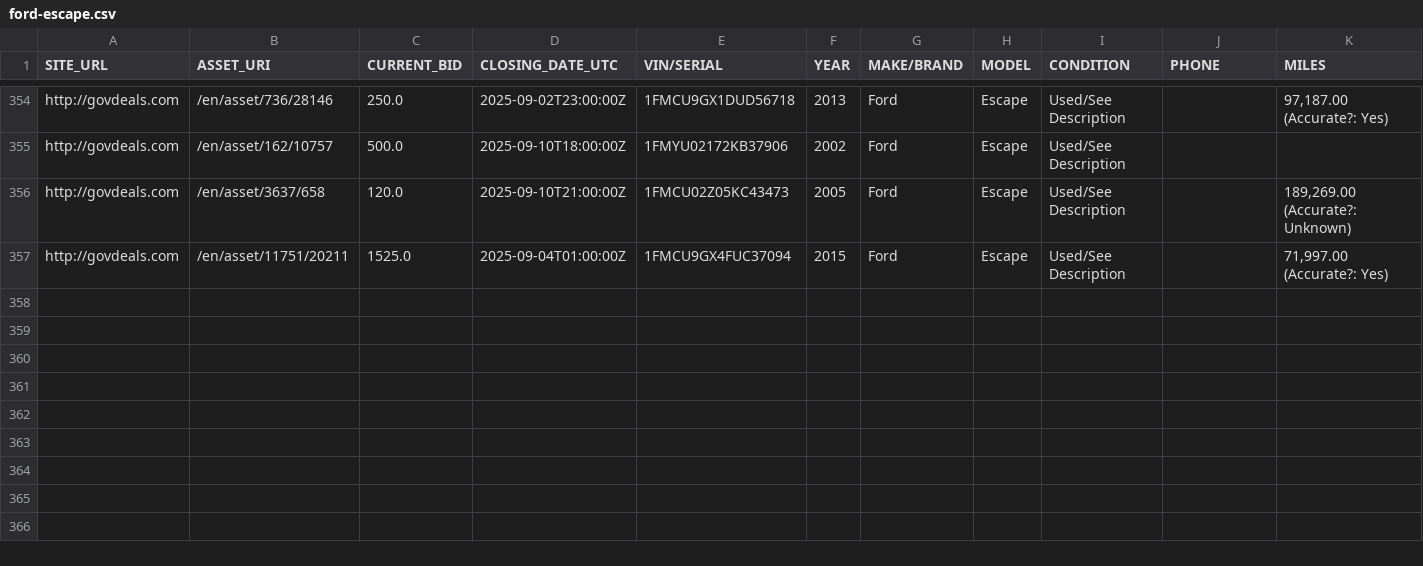
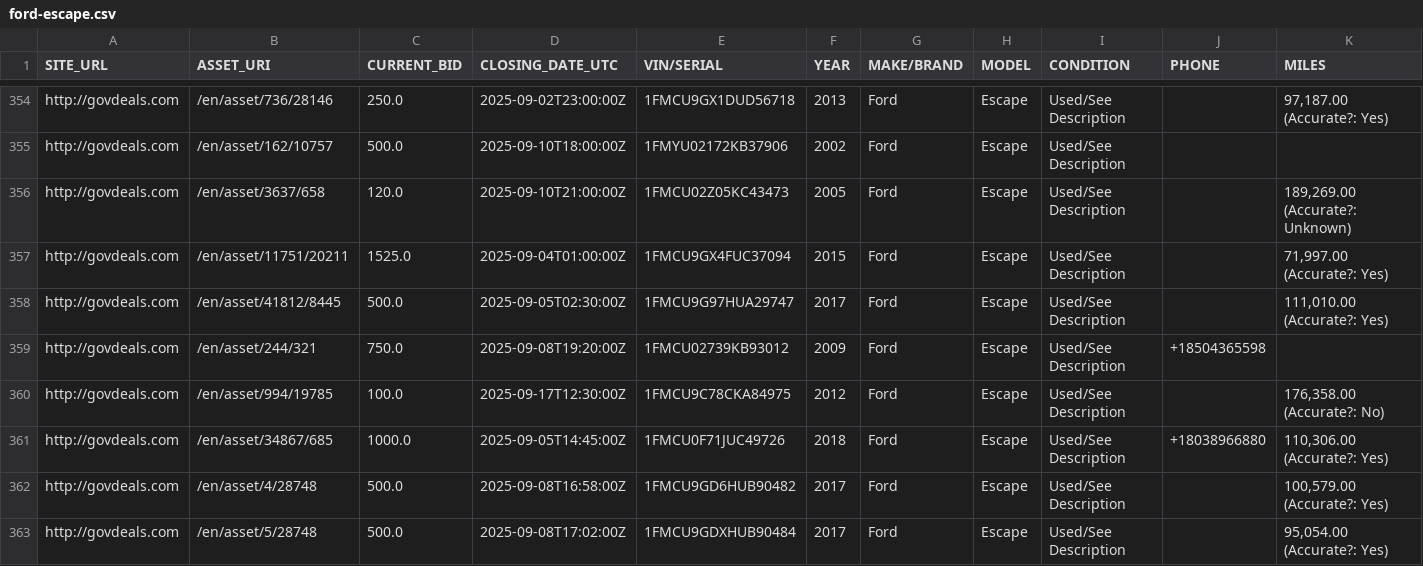
Before and after one commit to mark-toma/scrape-auction, a CSV file: ford-escape.csv, drawn as a sheet; only a part is shown, gaps mark what is left out; rows hold the shown columns only; the diff names each change by its address in the sheet, - before the commit and + after, or states it on an @@ line.

Commit message:
Add data

```diff
--- a/ford-escape.csv
+++ b/ford-escape.csv
+row 358: http://govdeals.com | /en/asset/41812/8445 | 500.0 | 2025-09-05T02:30:00Z | 1FMCU9G97HUA29747 | 2017 | Ford | Escape | Used/See Description |  | 111,010.00 (Accurate?: Yes)
+row 359: http://govdeals.com | /en/asset/244/321 | 750.0 | 2025-09-08T19:20:00Z | 1FMCU02739KB93012 | 2009 | Ford | Escape | Used/See Description | +18504365598
+row 360: http://govdeals.com | /en/asset/994/19785 | 100.0 | 2025-09-17T12:30:00Z | 1FMCU9C78CKA84975 | 2012 | Ford | Escape | Used/See Description |  | 176,358.00 (Accurate?: No)
+row 361: http://govdeals.com | /en/asset/34867/685 | 1000.0 | 2025-09-05T14:45:00Z | 1FMCU0F71JUC49726 | 2018 | Ford | Escape | Used/See Description | +18038966880 | 110,306.00 (Accurate?: Yes)
+row 362: http://govdeals.com | /en/asset/4/28748 | 500.0 | 2025-09-08T16:58:00Z | 1FMCU9GD6HUB90482 | 2017 | Ford | Escape | Used/See Description |  | 100,579.00 (Accurate?: Yes)
+row 363: http://govdeals.com | /en/asset/5/28748 | 500.0 | 2025-09-08T17:02:00Z | 1FMCU9GDXHUB90484 | 2017 | Ford | Escape | Used/See Description |  | 95,054.00 (Accurate?: Yes)
```
Also changed, not shown: ford-focus.csv, ford-fusion.csv, 1 other file.
